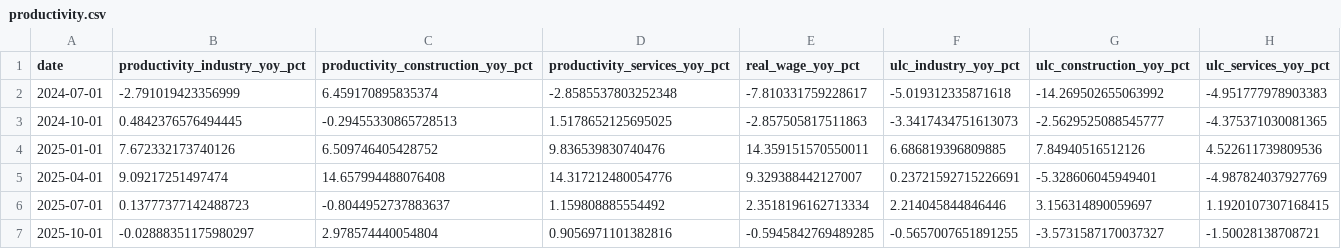
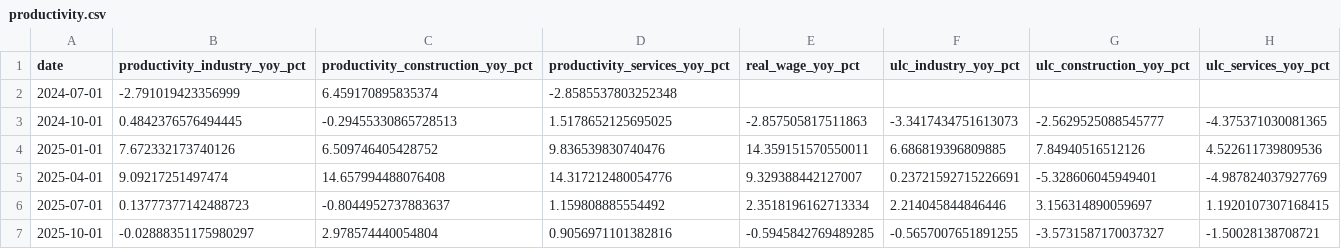
Before and after one commit to UlissePalmi/argentina_report, a CSV file: data/productivity/productivity.csv, drawn as a sheet.

```diff
--- a/data/productivity/productivity.csv
+++ b/data/productivity/productivity.csv
@@ -1,3 +1,3 @@
 date,productivity_industry_yoy_pct,productivity_construction_yoy_pct,productivity_services_yoy_pct,real_wage_yoy_pct,ulc_industry_yoy_pct,ulc_construction_yoy_pct,ulc_services_yoy_pct
-2024-07-01,-2.791019423356999,6.459170895835374,-2.8585537803252348,-7.810331759228617,-5.019312335871618,-14.269502655063992,-4.951777978903383
+2024-07-01,-2.791019423356999,6.459170895835374,-2.8585537803252348,,,,
 2024-10-01,0.4842376576494445,-0.29455330865728513,1.5178652125695025,-2.857505817511863,-3.3417434751613073,-2.5629525088545777,-4.375371030081365
```
Also changed, not shown: data/consumption/consumption.csv, data/external/fx_parallel.csv, 8 other files.
